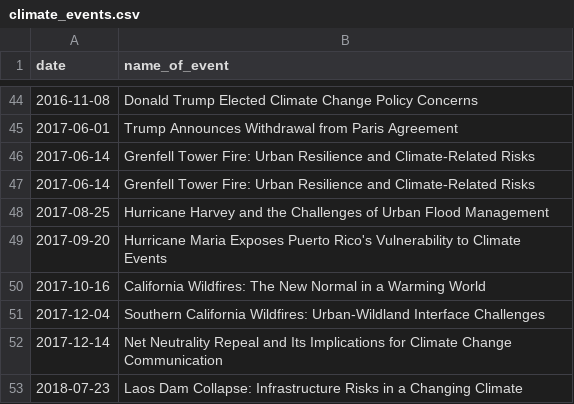
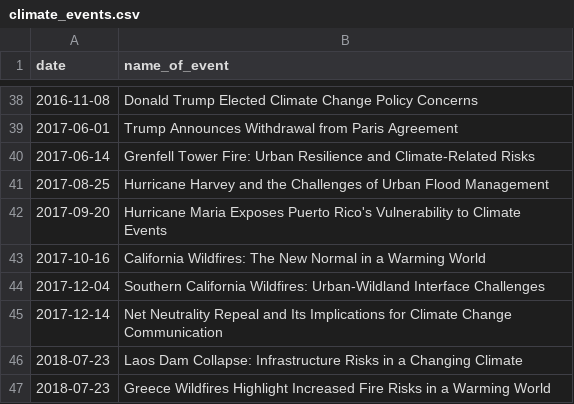
Before and after one commit to agatha-duzan/ada-2023-project-fadamily, a CSV file: data/climate_events.csv, drawn as a sheet; only a part is shown, gaps mark what is left out; the shorter side is filled out with more unchanged rows; the diff covers the shown part only.

```diff
--- a/data/climate_events.csv
+++ b/data/climate_events.csv
@@ -46,3 +40,2 @@ date,name_of_event
 2017-06-14,Grenfell Tower Fire: Urban Resilience and Climate-Related Risks
-2017-06-14,Grenfell Tower Fire: Urban Resilience and Climate-Related Risks
 2017-08-25,Hurricane Harvey and the Challenges of Urban Flood Management
```
Also changed, not shown: 9 removed rows and 1 edited cell elsewhere in this file, 1 other file.
